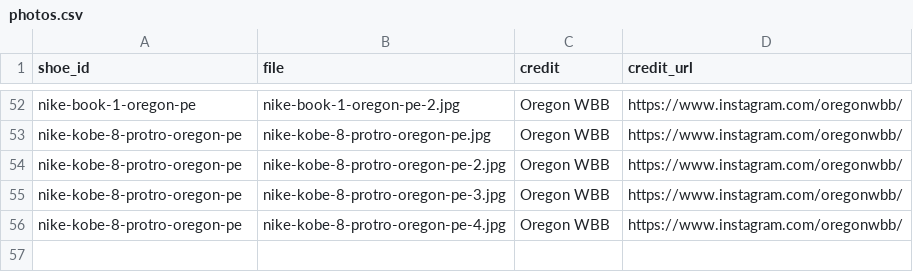
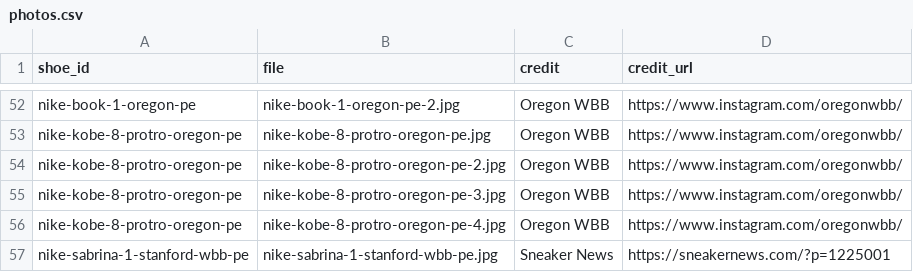
Before and after one commit to elcarrillo/wbb_kicks, a CSV file: data/photos.csv, drawn as a sheet; only a part is shown, gaps mark what is left out; the diff names each change by its address in the sheet, - before the commit and + after, or states it on an @@ line.

Commit message:
Add Stanford Sabrina 1 PE photo

```diff
--- a/data/photos.csv
+++ b/data/photos.csv
+row 57: nike-sabrina-1-stanford-wbb-pe | nike-sabrina-1-stanford-wbb-pe.jpg | Sneaker News | https://sneakernews.com/?p=1225001
```
Also changed, not shown: 1 other file.
